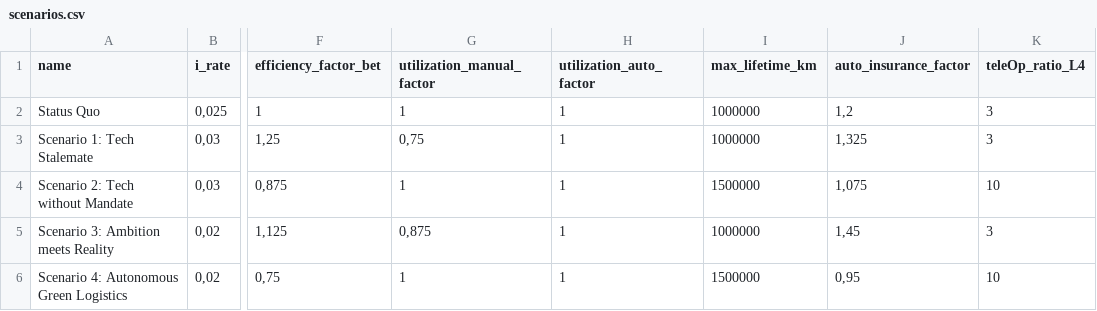
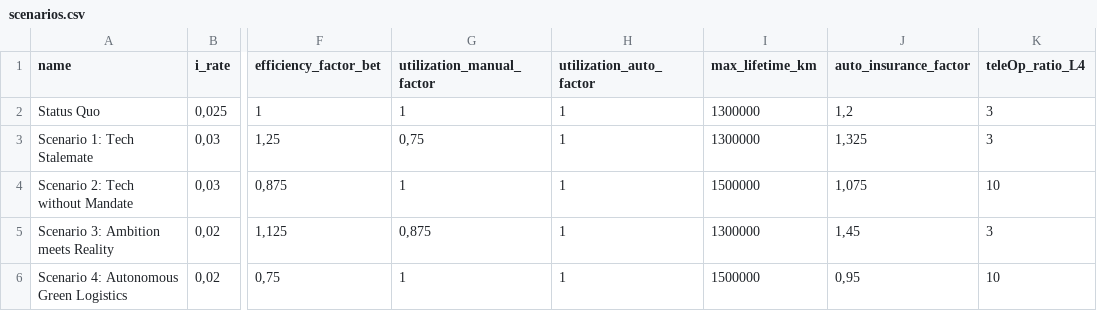
Before and after one commit to wallelikesjinglebells/fleetreplacement, a CSV file: data/scenarios.csv, drawn as a sheet; only a part is shown, gaps mark what is left out; the diff names each change by its address in the sheet, - before the commit and + after, or states it on an @@ line.

Commit message:
Increased maximum lifetime km

```diff
--- a/data/scenarios.csv
+++ b/data/scenarios.csv
-I2:I3 (max_lifetime_km): 1000000
+I2:I3 (max_lifetime_km): 1300000
-I5 (max_lifetime_km): 1000000
+I5 (max_lifetime_km): 1300000
```
